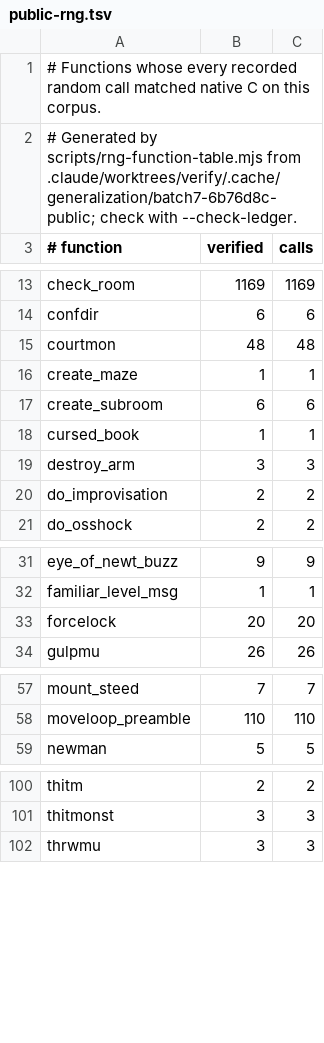
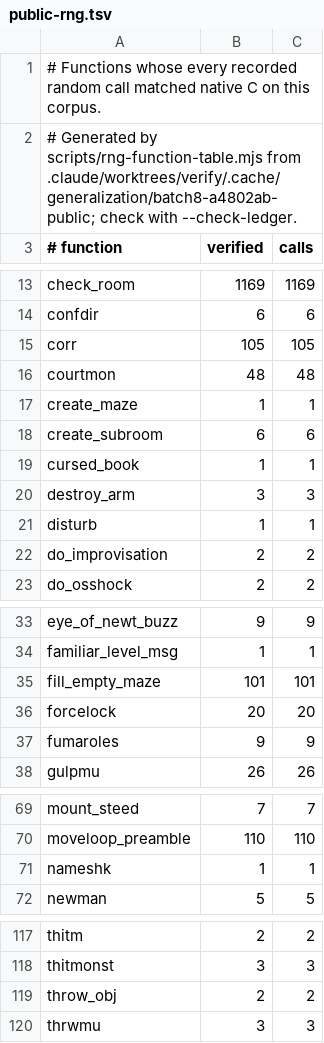
Before and after one commit to daoa0601/teleport-contest, a TSV file: docs/ledger/public-rng.tsv, drawn as a sheet; only a part is shown, gaps mark what is left out; the diff covers the shown part only.

```diff
--- a/docs/ledger/public-rng.tsv
+++ b/docs/ledger/public-rng.tsv
@@ -1,3 +1,3 @@
 # Functions whose every recorded random call matched native C on this corpus.
-# Generated by scripts/rng-function-table.mjs from .claude/worktrees/verify/.cache/generalization/batch7-6b76d8c-public; check with --check-ledger.
+# Generated by scripts/rng-function-table.mjs from .claude/worktrees/verify/.cache/generalization/batch8-a4802ab-public; check with --check-ledger.
 # function	verified	calls
@@ -14,2 +14,3 @@ check_room	1169	1169
 confdir	6	6
+corr	105	105
 courtmon	48	48
@@ -19,2 +20,3 @@ cursed_book	1	1
 destroy_arm	3	3
+disturb	1	1
 do_improvisation	2	2
@@ -32,3 +34,5 @@ eye_of_newt_buzz	9	9
 familiar_level_msg	1	1
+fill_empty_maze	101	101
 forcelock	20	20
+fumaroles	9	9
 gulpmu	26	26
@@ -58,2 +70,3 @@ mount_steed	7	7
 moveloop_preamble	110	110
+nameshk	1	1
 newman	5	5
@@ -101,2 +118,3 @@ thitm	2	2
 thitmonst	3	3
+throw_obj	2	2
 thrwmu	3	3
```
Also changed, not shown: 14 added rows elsewhere in this file, docs/ledger/eval-rng.tsv, 1 other file.
